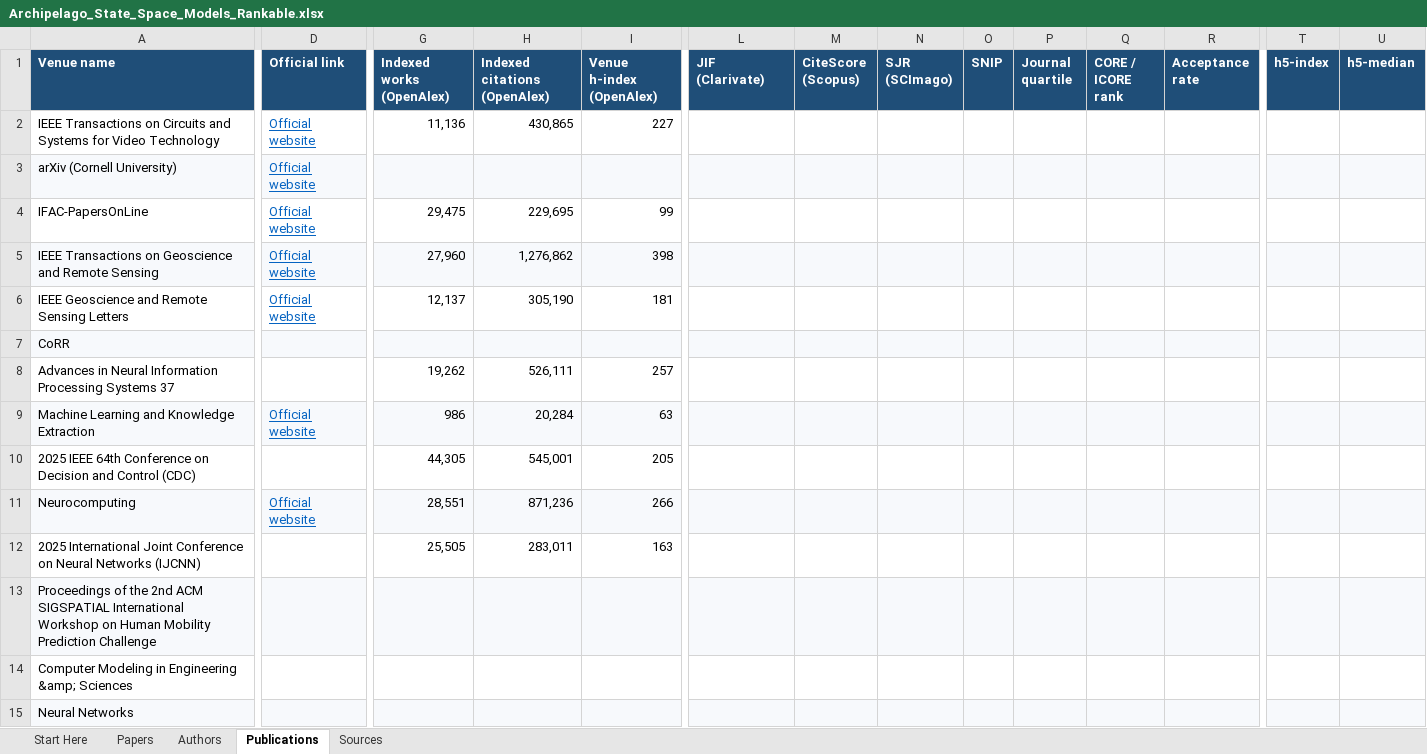
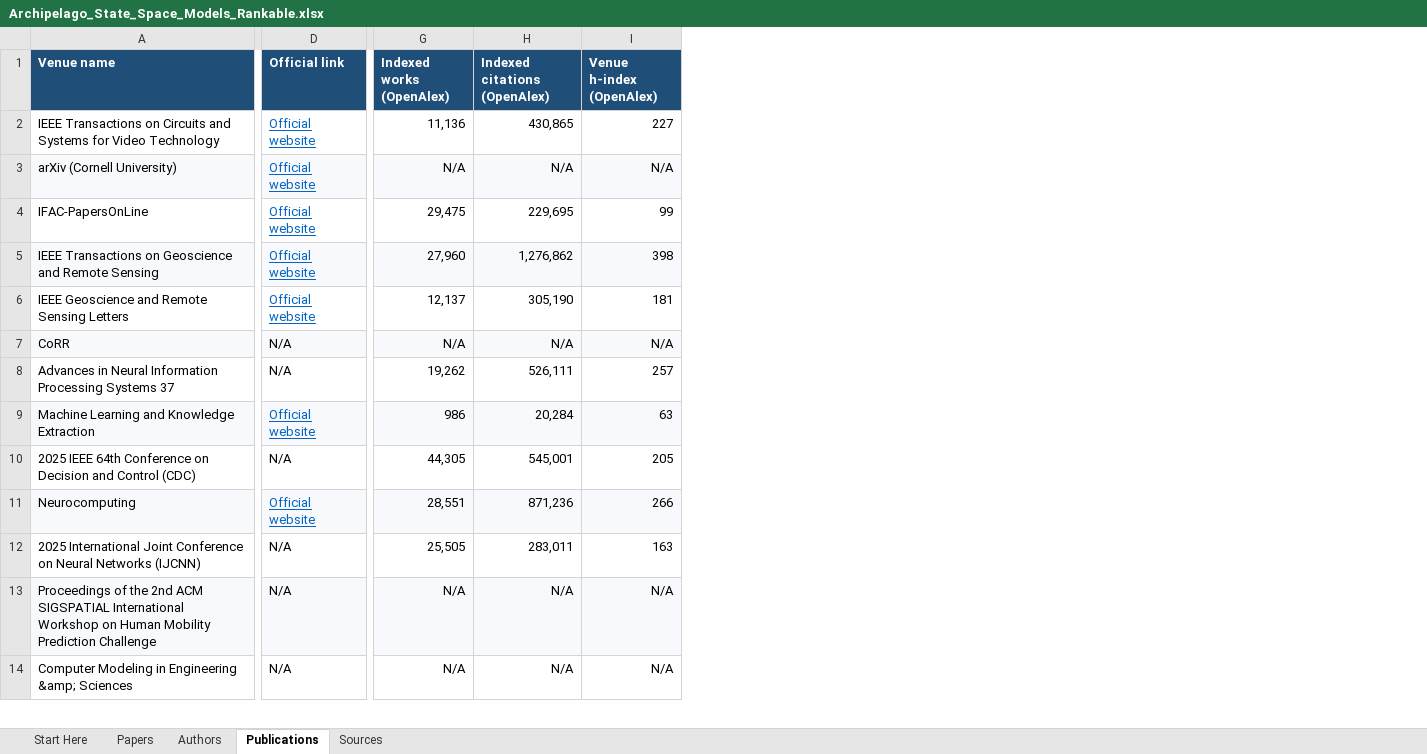
Before and after one commit to prataykarali/Archipelago, an Excel workbook: host_research/ui/examples/Archipelago_State_Space_Models_Rankable.xlsx, sheet Publications, drawn as a sheet; only a part is shown, gaps mark what is left out; values as stored, in another font and other column widths than the file's, no borders; removed rows and columns are numbered as before the commit, all else as after; rows hold the shown columns only; the diff covers the shown part only; the diff names each change by its address in the sheet, - before the commit and + after, or states it on an @@ line.

Commit message:
Keep research searches recoverable and omit unavailable ranking columns

```diff
--- a/host_research/ui/examples/Archipelago_State_Space_Models_Rankable.xlsx (sheet Publications)
+++ b/host_research/ui/examples/Archipelago_State_Space_Models_Rankable.xlsx (sheet Publications)
-column L (JIF (Clarivate)), empty
-column M (CiteScore (Scopus)), empty
-column N (SJR (SCImago)), empty
-column O (SNIP), empty
-column P (Journal quartile), empty
-column Q (CORE / ICORE rank), empty
-column R (Acceptance rate), empty
-column T (h5-index), empty
-column U (h5-median), empty
-G3 (Indexed works (OpenAlex)): (empty)
+G3 (Indexed works (OpenAlex)): N/A
-H3 (Indexed citations (OpenAlex)): (empty)
+H3 (Indexed citations (OpenAlex)): N/A
-I3 (Venue h-index (OpenAlex)): (empty)
+I3 (Venue h-index (OpenAlex)): N/A
-row 7: CoRR
+row 7: CoRR | N/A | N/A | N/A | N/A
-D8 (Official link): (empty)
+D8 (Official link): N/A
-D10 (Official link): (empty)
+D10 (Official link): N/A
-D12 (Official link): (empty)
+D12 (Official link): N/A
-row 13: Proceedings of the 2nd ACM SIGSPATIAL International Workshop on Human Mobility Prediction Challenge
+row 13: Proceedings of the 2nd ACM SIGSPATIAL International Workshop on Human Mobility Prediction Challenge | N/A | N/A | N/A | N/A
-D14 (Official link): (empty)
+D14 (Official link): N/A
-G14 (Indexed works (OpenAlex)): (empty)
+G14 (Indexed works (OpenAlex)): N/A
-H14 (Indexed citations (OpenAlex)): (empty)
+H14 (Indexed citations (OpenAlex)): N/A
-I14 (Venue h-index (OpenAlex)): (empty)
+I14 (Venue h-index (OpenAlex)): N/A
-row 15: Neural Networks
```
Also changed, not shown: 15 added rows, 14 removed rows and 182 edited cells elsewhere in this sheet, sheet Authors, sheet Papers, sheet Start Here, 11 other files.
